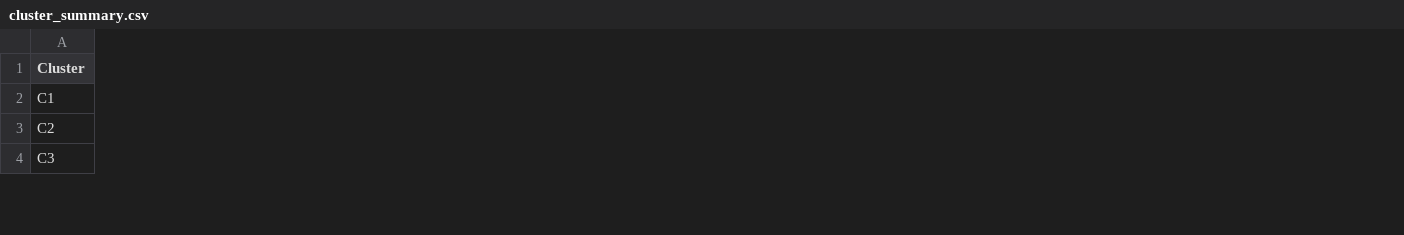
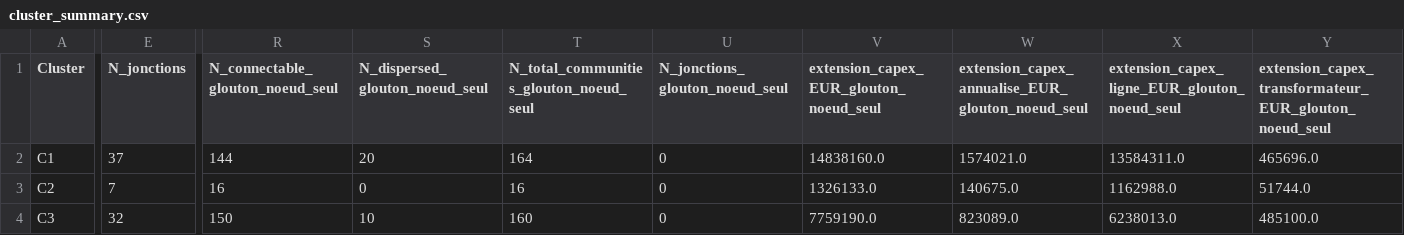
Before and after one commit to Valentine-Bernaerts/bolivia-energy-data, a CSV file: analyse_GIS_phase2_projections/output/2035/cluster_summary.csv, drawn as a sheet; only a part is shown, gaps mark what is left out; the diff covers the shown part only; the diff names each change by its address in the sheet, - before the commit and + after, or states it on an @@ line.

```diff
--- a/analyse_GIS_phase2_projections/output/2035/cluster_summary.csv
+++ b/analyse_GIS_phase2_projections/output/2035/cluster_summary.csv
+column E (N_jonctions), rows 2-4: 37 | 7 | 32
+column R (N_connectable_glouton_noeud_seul), rows 2-4: 144 | 16 | 150
+column S (N_dispersed_glouton_noeud_seul), rows 2-4: 20 | 0 | 10
+column T, rows 1-4: N_total_communities_glouton_noeud_seul | 164 | 16 | 160
+column U (N_jonctions_glouton_noeud_seul), rows 2-4: all 0
+column V, rows 1-4: extension_capex_EUR_glouton_noeud_seul | 14838160.0 | 1326133.0 | 7759190.0
+column W, rows 1-4: extension_capex_annualise_EUR_glouton_noeud_seul | 1574021.0 | 140675.0 | 823089.0
+column X, rows 1-4: extension_capex_ligne_EUR_glouton_noeud_seul | 13584311.0 | 1162988.0 | 6238013.0
+column Y, rows 1-4: extension_capex_transformateur_EUR_glouton_noeud_seul | 465696.0 | 51744.0 | 485100.0
```
Also changed, not shown: 9 added columns and 56 edited cells elsewhere in this file, 6 other files.
